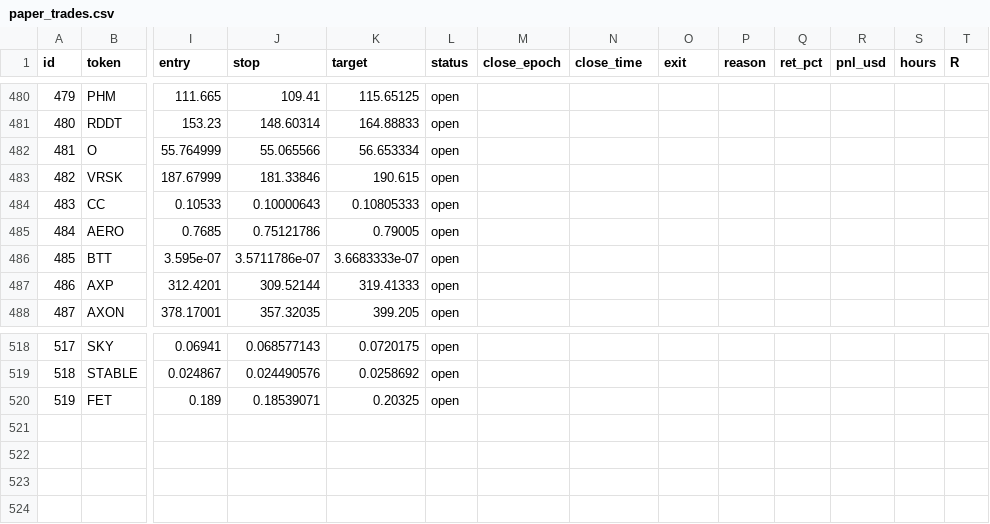
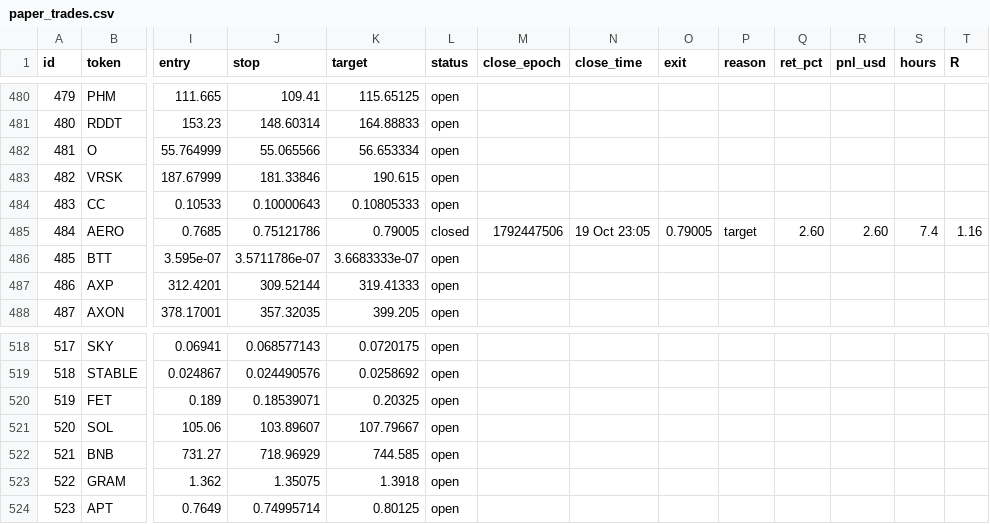
Before and after one commit to 4MonkeyAlertZone/Scanner, a CSV file: paper_trades.csv, drawn as a sheet; only a part is shown, gaps mark what is left out; rows hold the shown columns only; the diff names each change by its address in the sheet, - before the commit and + after, or states it on an @@ line.

```diff
--- a/paper_trades.csv
+++ b/paper_trades.csv
-L485 (status): open
+L485 (status): closed
-M485 (close_epoch): (empty)
+M485 (close_epoch): 1792447506
-N485 (close_time): (empty)
+N485 (close_time): 19 Oct 23:05
-O485 (exit): (empty)
+O485 (exit): 0.79005
-P485 (reason): (empty)
+P485 (reason): target
-Q485 (ret_pct): (empty)
+Q485 (ret_pct): 2.60
-R485 (pnl_usd): (empty)
+R485 (pnl_usd): 2.60
-S485 (hours): (empty)
+S485 (hours): 7.4
-T485 (R): (empty)
+T485 (R): 1.16
+row 521: 520 | SOL | 105.06 | 103.89607 | 107.79667 | open
+row 522: 521 | BNB | 731.27 | 718.96929 | 744.585 | open
+row 523: 522 | GRAM | 1.362 | 1.35075 | 1.3918 | open
+row 524: 523 | APT | 0.7649 | 0.74995714 | 0.80125 | open
```
Also changed, not shown: signals.csv.
